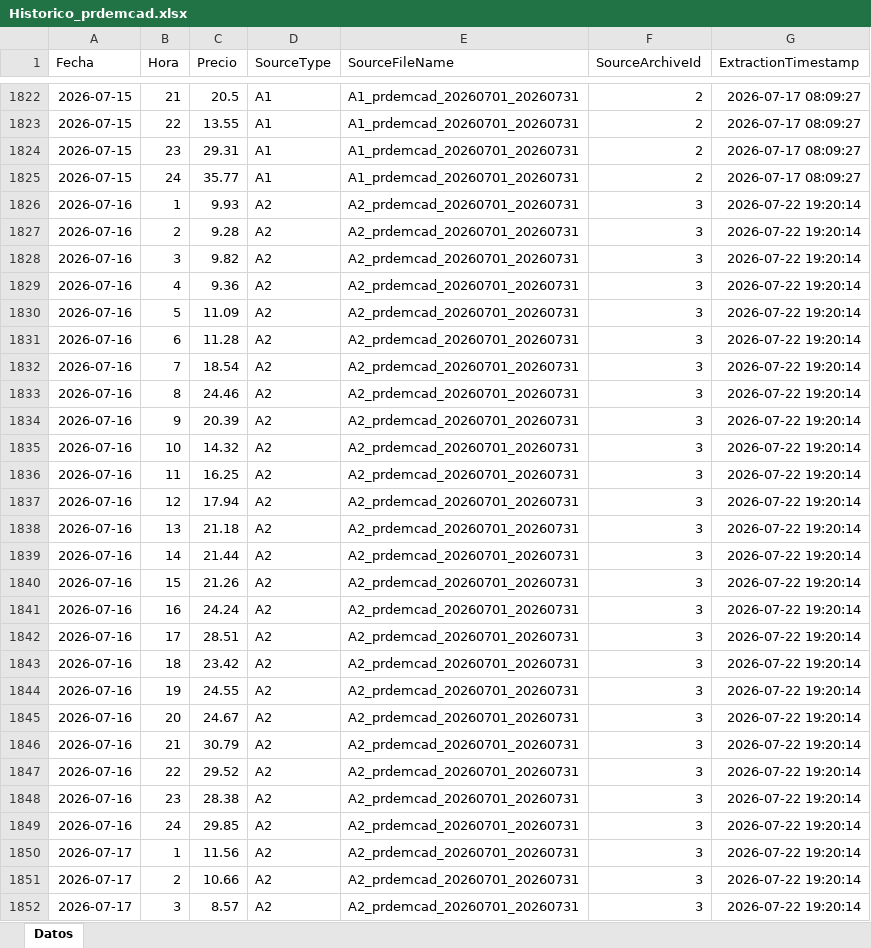
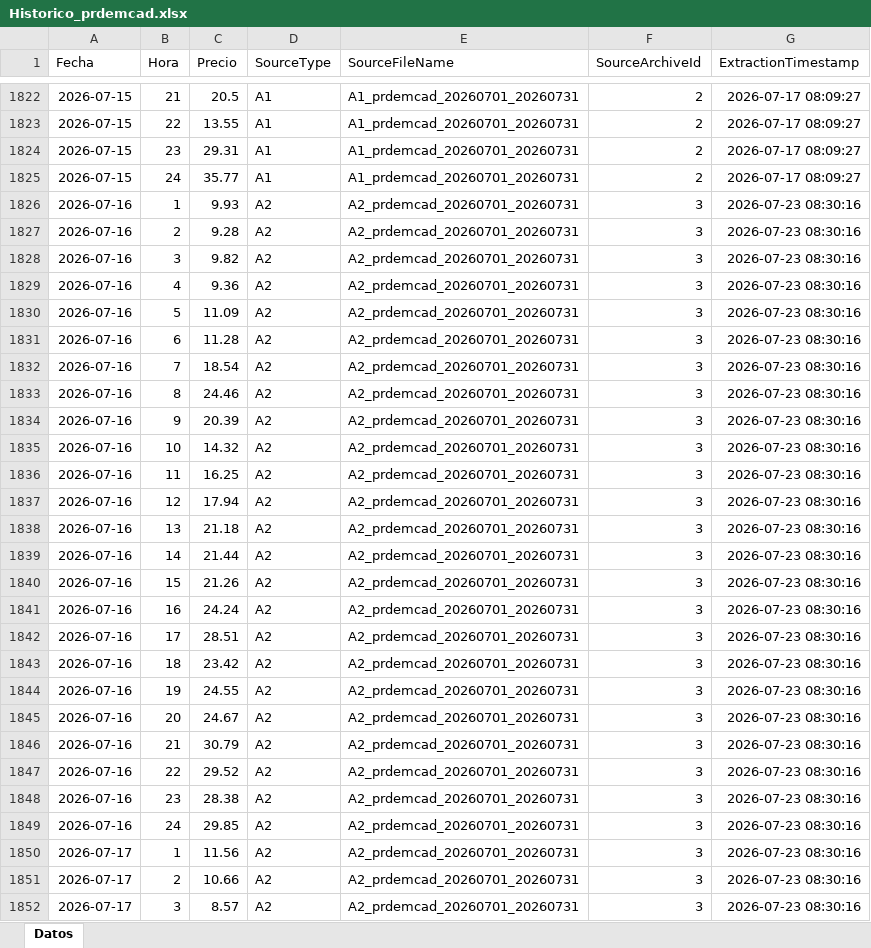
Before and after one commit to javiglejun/esios-prdemcad-histor, an Excel workbook: Historico_prdemcad.xlsx, sheet Datos, drawn as a sheet; only a part is shown, gaps mark what is left out; values as stored, in another font and other column widths than the file's, no borders; the diff covers the shown part only; the diff names each change by its address in the sheet, - before the commit and + after, or states it on an @@ line.

```diff
--- a/Historico_prdemcad.xlsx (sheet Datos)
+++ b/Historico_prdemcad.xlsx (sheet Datos)
-G1826:G1852 (ExtractionTimestamp): 2026-07-22 19:20:14
+G1826:G1852 (ExtractionTimestamp): 2026-07-23 08:30:16
```
Also changed, not shown: 141 edited cells elsewhere in this sheet, 1 other file.
